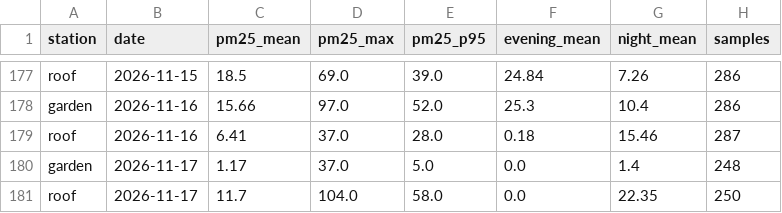
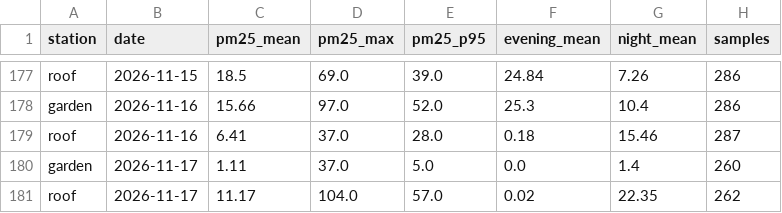
Before and after one commit to TheSpartan1980/aber-valley-air, a CSV file: data/daily.csv, drawn as a sheet; only a part is shown, gaps mark what is left out.

```diff
--- a/data/daily.csv
+++ b/data/daily.csv
@@ -179,3 +179,3 @@ garden,2026-11-16,15.66,97.0,52.0,25.3,10.4,286
 roof,2026-11-16,6.41,37.0,28.0,0.18,15.46,287
-garden,2026-11-17,1.17,37.0,5.0,0.0,1.4,248
-roof,2026-11-17,11.7,104.0,58.0,0.0,22.35,250
+garden,2026-11-17,1.11,37.0,5.0,0.0,1.4,260
+roof,2026-11-17,11.17,104.0,57.0,0.02,22.35,262
```
Also changed, not shown: data/recent.csv, 3 other files.
